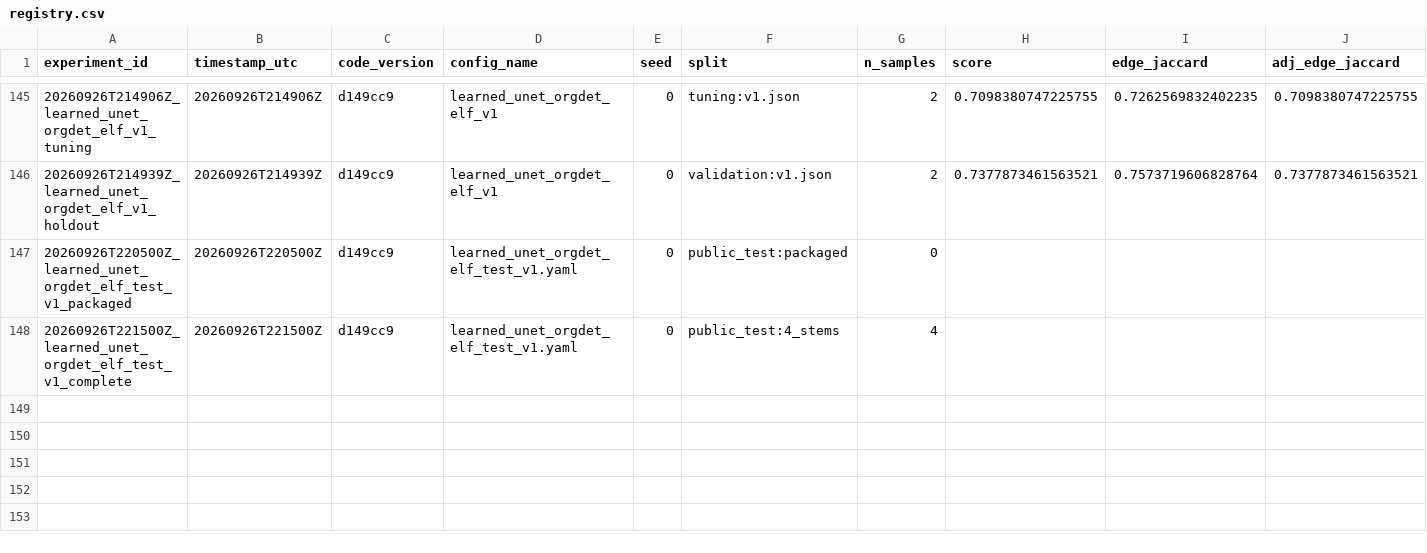
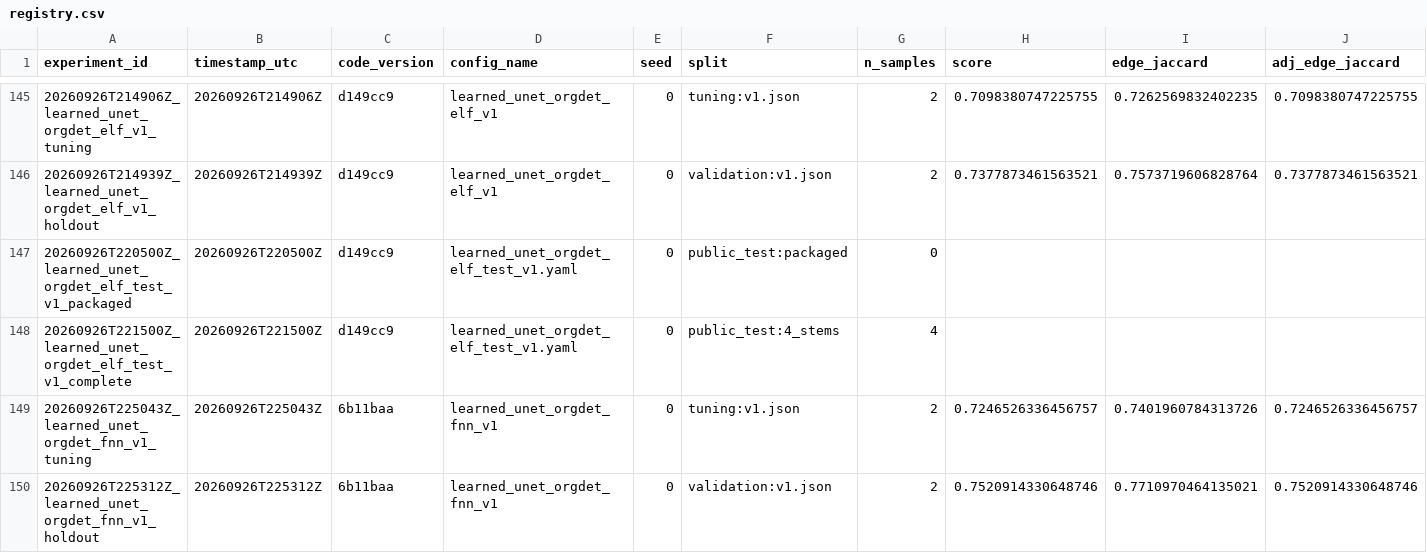
Before and after one commit to mehdizafari1995/Biohub_Cell_Tracking, a CSV file: Biohub_Cell_Tracking/experiments/registry.csv, drawn as a sheet; only a part is shown, gaps mark what is left out; rows hold the shown columns only; the diff names each change by its address in the sheet, - before the commit and + after, or states it on an @@ line.

```diff
--- a/Biohub_Cell_Tracking/experiments/registry.csv
+++ b/Biohub_Cell_Tracking/experiments/registry.csv
+row 149: 20260926T225043Z_learned_unet_orgdet_fnn_v1_tuning | 20260926T225043Z | 6b11baa | learned_unet_orgdet_fnn_v1 | 0 | tuning:v1.json | 2 | 0.7246526336456757 | 0.7401960784313726 | 0.7246526336456757
+row 150: 20260926T225312Z_learned_unet_orgdet_fnn_v1_holdout | 20260926T225312Z | 6b11baa | learned_unet_orgdet_fnn_v1 | 0 | validation:v1.json | 2 | 0.7520914330648746 | 0.7710970464135021 | 0.7520914330648746
```
Also changed, not shown: 13 other files.
